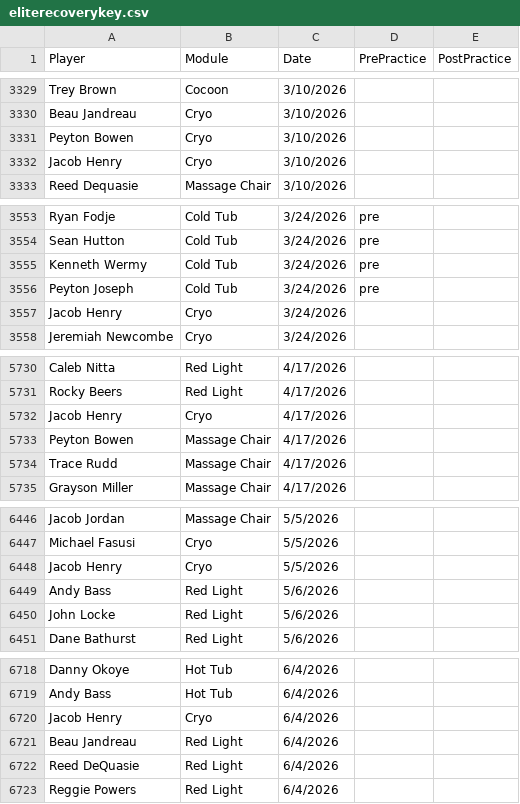
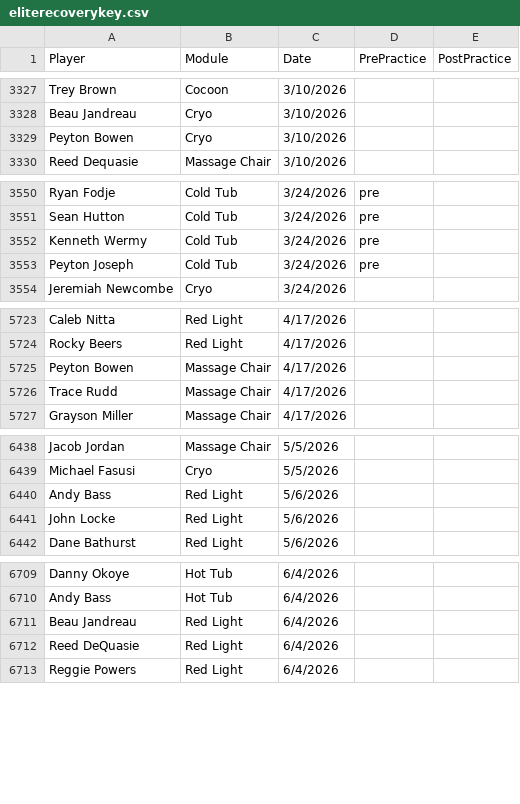
Before and after one commit to emmettj634-png/recovery-dashboard, a CSV file: eliterecoverykey.csv, drawn as a sheet; only a part is shown, gaps mark what is left out; the diff covers the shown part only; the diff names each change by its address in the sheet, - before the commit and + after, or states it on an @@ line.

```diff
--- a/eliterecoverykey.csv
+++ b/eliterecoverykey.csv
-row 3332: Jacob Henry | Cryo | 3/10/2026
-row 3557: Jacob Henry | Cryo | 3/24/2026
-row 5732: Jacob Henry | Cryo | 4/17/2026
-row 6448: Jacob Henry | Cryo | 5/5/2026
-row 6720: Jacob Henry | Cryo | 6/4/2026
```
Also changed, not shown: 8 removed rows elsewhere in this file.
